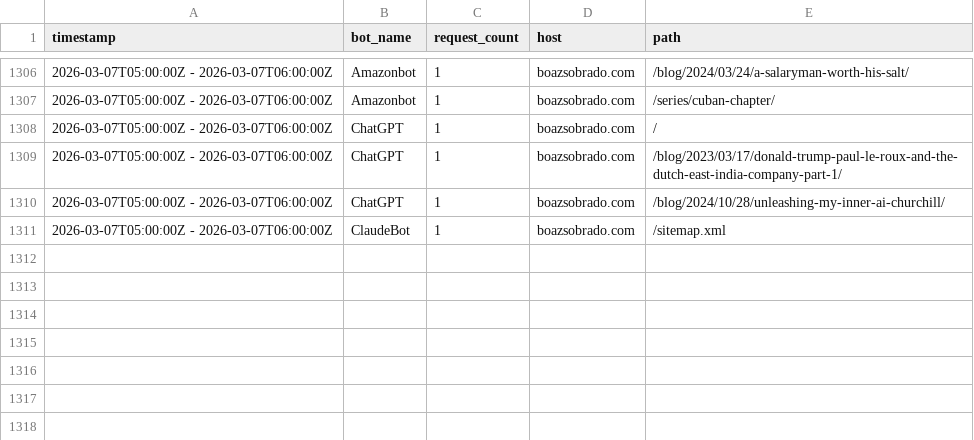
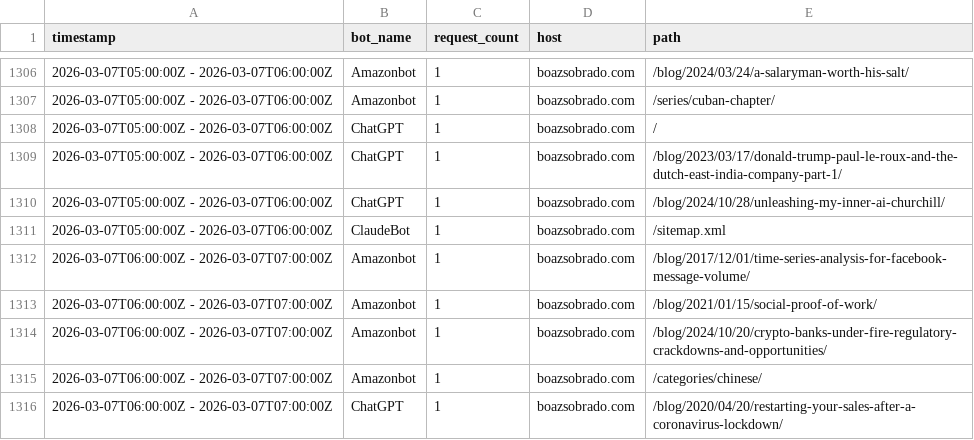
Before and after one commit to sobradob/sobradob.github.io, a CSV file: logs/crawler_log.csv, drawn as a sheet; only a part is shown, gaps mark what is left out.

```diff
--- a/logs/crawler_log.csv
+++ b/logs/crawler_log.csv
@@ -1311 +1311,6 @@ timestamp,bot_name,request_count,host,path
 2026-03-07T05:00:00Z - 2026-03-07T06:00:00Z,ClaudeBot,1,boazsobrado.com,/sitemap.xml
+2026-03-07T06:00:00Z - 2026-03-07T07:00:00Z,Amazonbot,1,boazsobrado.com,/blog/2017/12/01/time-series-analysis-for-facebook-message-volume/
+2026-03-07T06:00:00Z - 2026-03-07T07:00:00Z,Amazonbot,1,boazsobrado.com,/blog/2021/01/15/social-proof-of-work/
+2026-03-07T06:00:00Z - 2026-03-07T07:00:00Z,Amazonbot,1,boazsobrado.com,/blog/2024/10/20/crypto-banks-under-fire-regulatory-crackdowns-and-opportunities/
+2026-03-07T06:00:00Z - 2026-03-07T07:00:00Z,Amazonbot,1,boazsobrado.com,/categories/chinese/
+2026-03-07T06:00:00Z - 2026-03-07T07:00:00Z,ChatGPT,1,boazsobrado.com,/blog/2020/04/20/restarting-your-sales-after-a-coronavirus-lockdown/
```
